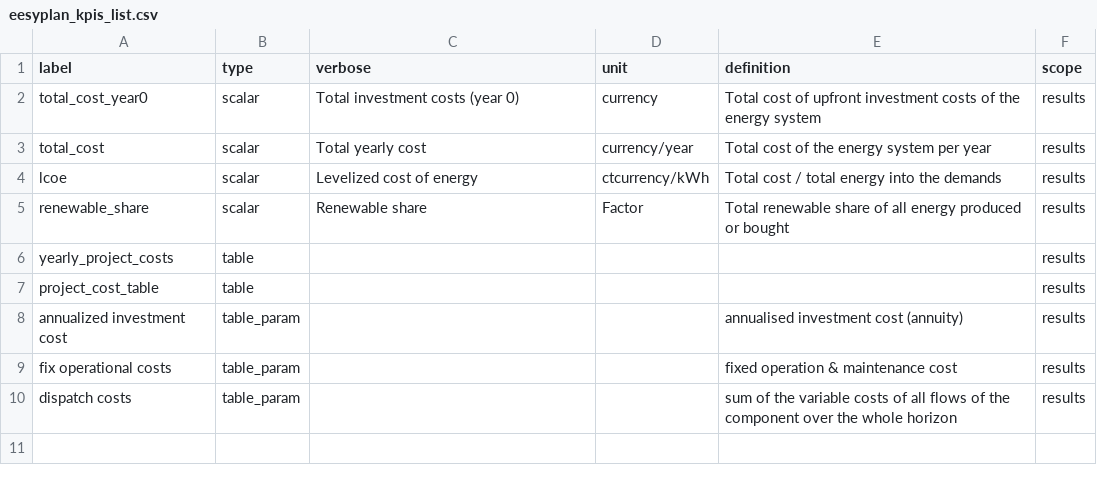
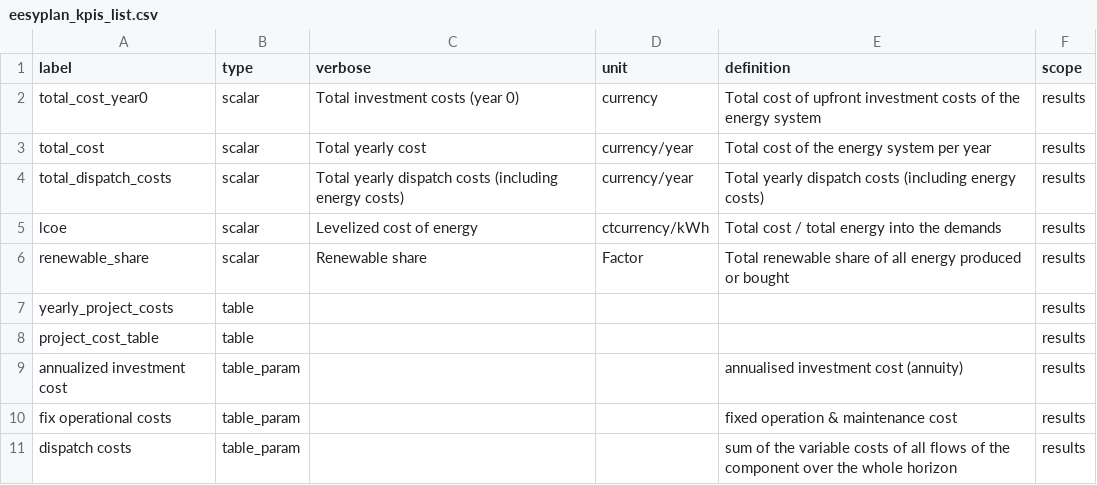
Before and after one commit to open-plan-tool/gui, a CSV file: app/resources/eesyplan_kpis_list.csv, drawn as a sheet; the diff names each change by its address in the sheet, - before the commit and + after, or states it on an @@ line.

Commit message:
Add new KPI to the list

```diff
--- a/app/resources/eesyplan_kpis_list.csv
+++ b/app/resources/eesyplan_kpis_list.csv
+row 4: total_dispatch_costs | scalar | Total yearly dispatch costs (including energy costs) | currency/year | Total yearly dispatch costs (including energy costs) | results
```
Also changed, not shown: 2 other files.
